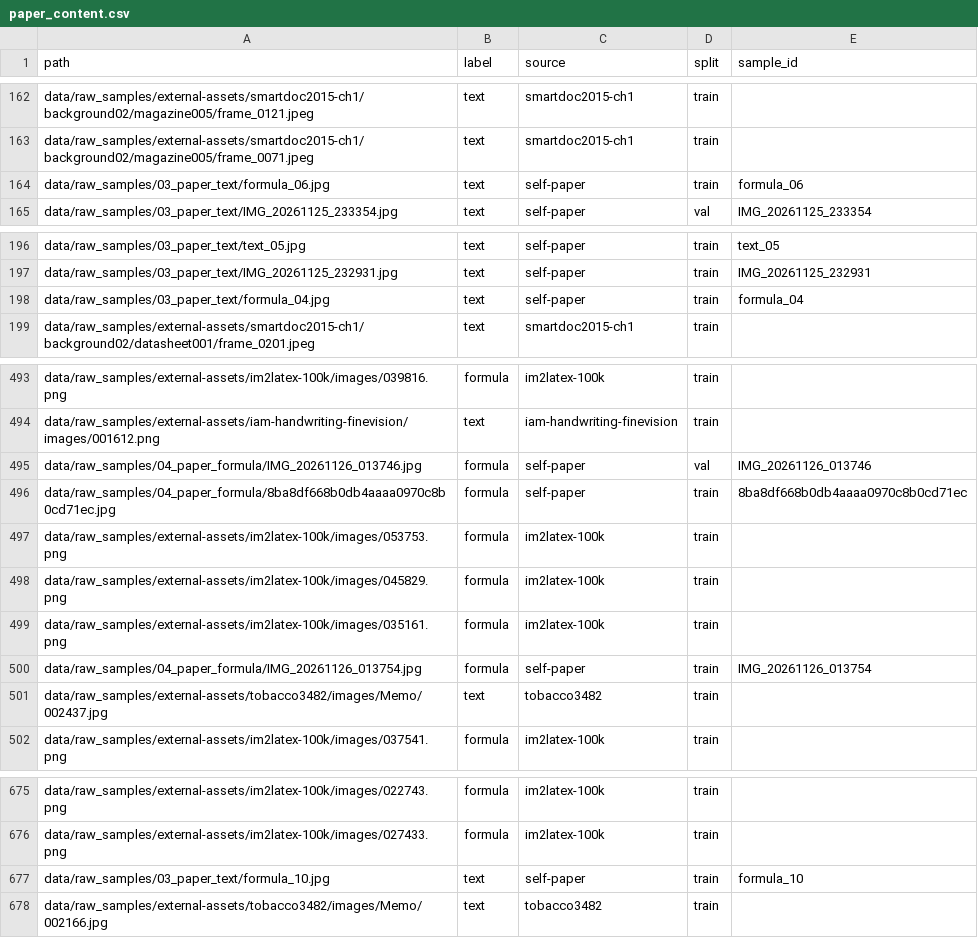
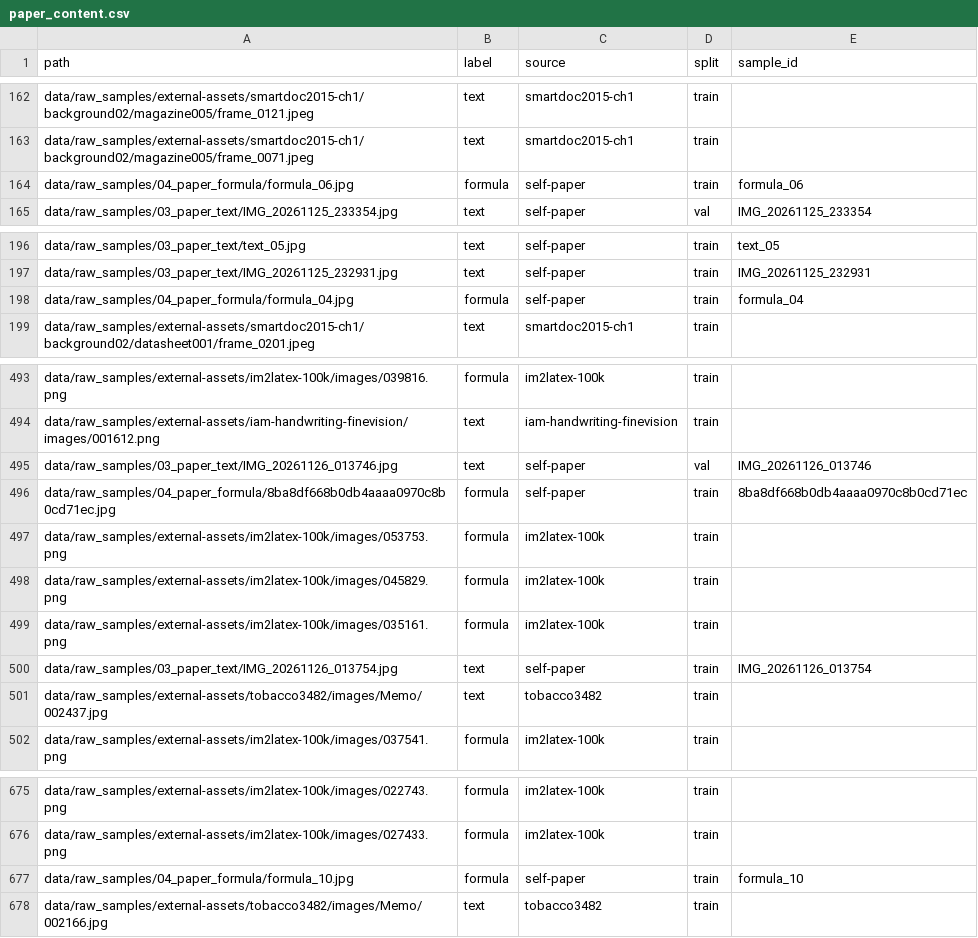
Before and after one commit to LosproeOcl/wut-ml-task06-doc-normalizer, a CSV file: data/manifests/paper_content.csv, drawn as a sheet; only a part is shown, gaps mark what is left out.

```diff
--- a/data/manifests/paper_content.csv
+++ b/data/manifests/paper_content.csv
@@ -163,3 +163,3 @@ data/raw_samples/external-assets/smartdoc2015-ch1/background02/magazine005/frame
 data/raw_samples/external-assets/smartdoc2015-ch1/background02/magazine005/frame_0071.jpeg,text,smartdoc2015-ch1,train,
-data/raw_samples/03_paper_text/formula_06.jpg,text,self-paper,train,formula_06
+data/raw_samples/04_paper_formula/formula_06.jpg,formula,self-paper,train,formula_06
 data/raw_samples/03_paper_text/IMG_20261125_233354.jpg,text,self-paper,val,IMG_20261125_233354
@@ -197,3 +197,3 @@ data/raw_samples/03_paper_text/text_05.jpg,text,self-paper,train,text_05
 data/raw_samples/03_paper_text/IMG_20261125_232931.jpg,text,self-paper,train,IMG_20261125_232931
-data/raw_samples/03_paper_text/formula_04.jpg,text,self-paper,train,formula_04
+data/raw_samples/04_paper_formula/formula_04.jpg,formula,self-paper,train,formula_04
 data/raw_samples/external-assets/smartdoc2015-ch1/background02/datasheet001/frame_0201.jpeg,text,smartdoc2015-ch1,train,
@@ -494,3 +494,3 @@ data/raw_samples/external-assets/im2latex-100k/images/039816.png,formula,im2late
 data/raw_samples/external-assets/iam-handwriting-finevision/images/001612.png,text,iam-handwriting-finevision,train,
-data/raw_samples/04_paper_formula/IMG_20261126_013746.jpg,formula,self-paper,val,IMG_20261126_013746
+data/raw_samples/03_paper_text/IMG_20261126_013746.jpg,text,self-paper,val,IMG_20261126_013746
 data/raw_samples/04_paper_formula/8ba8df668b0db4aaaa0970c8b0cd71ec.jpg,formula,self-paper,train,8ba8df668b0db4aaaa0970c8b0cd71ec
@@ -499,3 +499,3 @@ data/raw_samples/external-assets/im2latex-100k/images/045829.png,formula,im2late
 data/raw_samples/external-assets/im2latex-100k/images/035161.png,formula,im2latex-100k,train,
-data/raw_samples/04_paper_formula/IMG_20261126_013754.jpg,formula,self-paper,train,IMG_20261126_013754
+data/raw_samples/03_paper_text/IMG_20261126_013754.jpg,text,self-paper,train,IMG_20261126_013754
 data/raw_samples/external-assets/tobacco3482/images/Memo/002437.jpg,text,tobacco3482,train,
@@ -676,3 +676,3 @@ data/raw_samples/external-assets/im2latex-100k/images/022743.png,formula,im2late
 data/raw_samples/external-assets/im2latex-100k/images/027433.png,formula,im2latex-100k,train,
-data/raw_samples/03_paper_text/formula_10.jpg,text,self-paper,train,formula_10
+data/raw_samples/04_paper_formula/formula_10.jpg,formula,self-paper,train,formula_10
 data/raw_samples/external-assets/tobacco3482/images/Memo/002166.jpg,text,tobacco3482,train,
```
Also changed, not shown: data/manifests/carrier_gate.csv, data/manifests/sample_manifest.csv, 32 other files.
